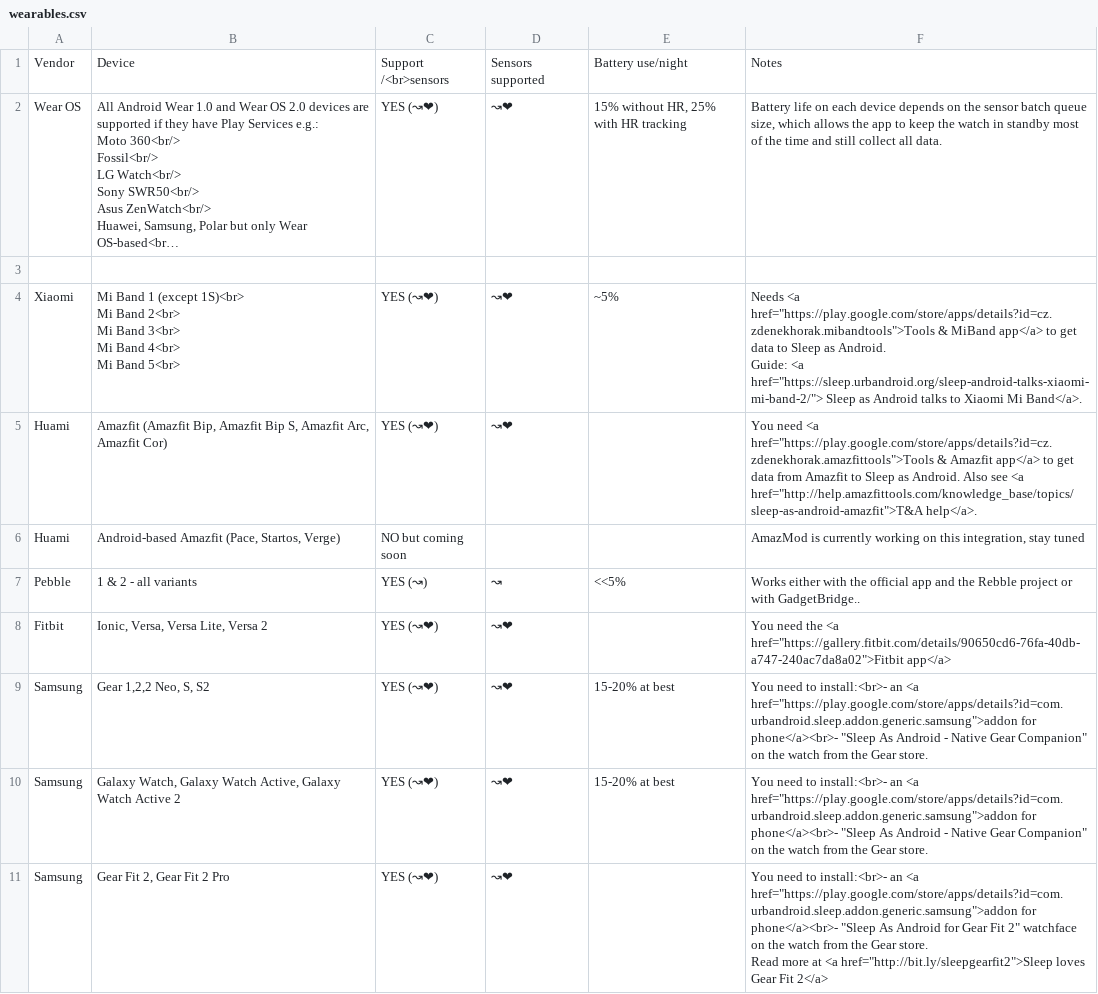
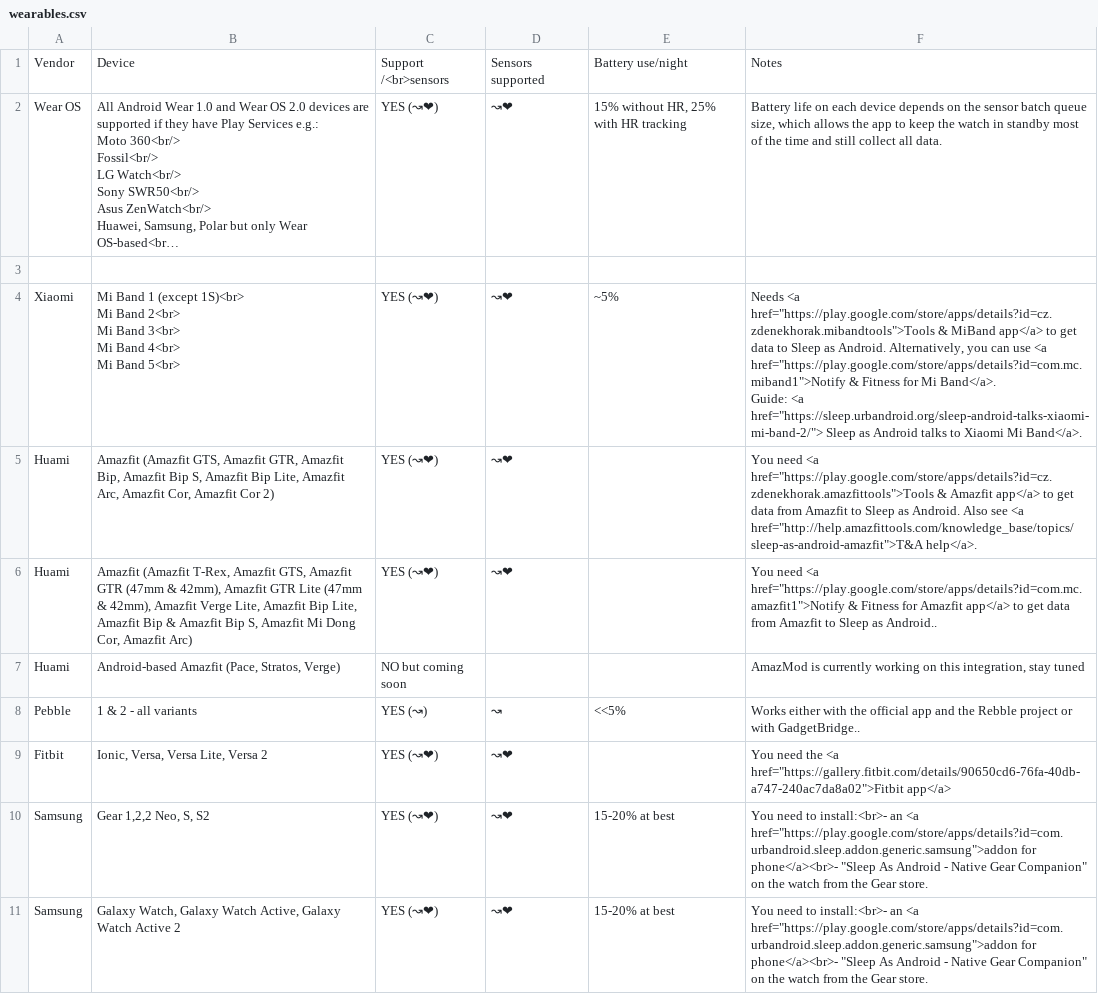
Before and after one commit to urbandroid-team/sleep-docs, a CSV file: _data/wearables.csv, drawn as a sheet; only a part is shown; the shorter side is filled out with more unchanged rows; long unchanged cells end in …; addresses are those after the commit; ↵ is a line break in a cell; the diff names each change by its address in the sheet, - before the commit and + after, or states it on an @@ line.

Commit message:
wearables.csv - add notify and fitness

```diff
--- a/_data/wearables.csv
+++ b/_data/wearables.csv
-F4: …as Android. ↵ Guide: <a…
+F4: …as Android. Alternatively, you can use <a href="https://play.google.com/store/apps/details?id=com.mc.miband1">Notify & Fitness for Mi Band</a>. ↵ Guide: <a…
-B5: Amazfit (Amazfit Bip, Amazfit Bip S, Amazfit Arc, Amazfit Cor)
+B5: Amazfit (Amazfit GTS, Amazfit GTR, Amazfit Bip, Amazfit Bip S, Amazfit Bip Lite, Amazfit Arc, Amazfit Cor, Amazfit Cor 2)
+row 6: Huami | Amazfit (Amazfit T-Rex, Amazfit GTS, Amazfit GTR (47mm & 42mm), Amazfit GTR Lite (47mm & 42mm), Amazfit Verge Lite, Amazfit Bip Lite, Amazfit Bip & Amazfit Bip S, Amazfit Mi Dong Cor, Amazfit Arc) | YES (↝❤) | ↝❤ |  | You need <a href="https://play.google.com/store/apps/details?id=com.mc.amazfit1">Notify & Fitness for Amazfit app</a> to get data from Amazfit to Sleep as Android..
-B7: Android-based Amazfit (Pace, Startos, Verge)
+B7: Android-based Amazfit (Pace, Stratos, Verge)
```
